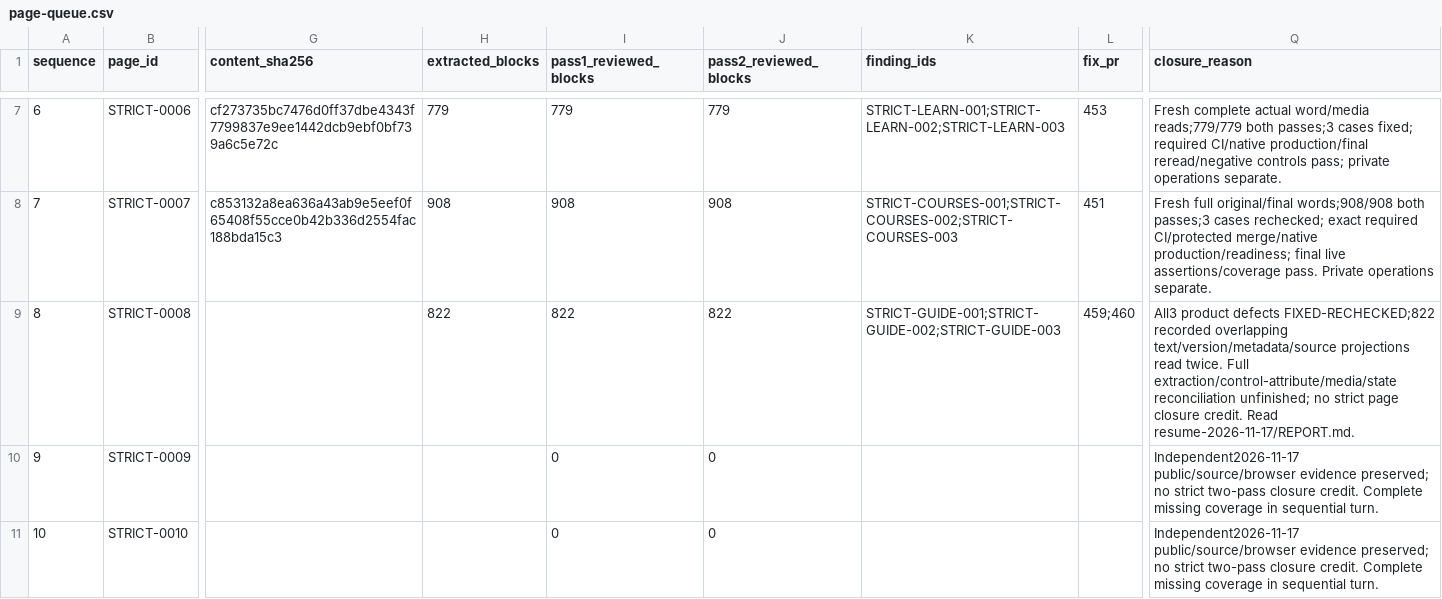
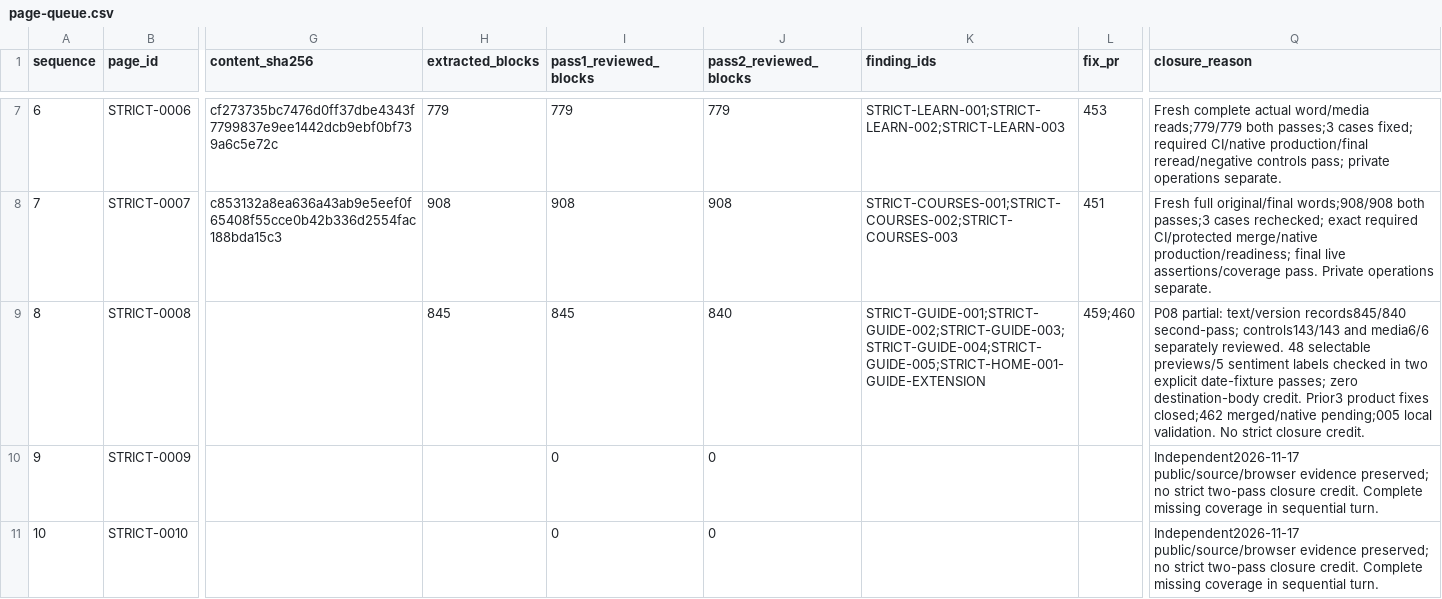
Before and after one commit to anugaweerasinghe1-del/trading101, a CSV file: docs/audits/issue-430/sequential-2026-11-16/page-queue.csv, drawn as a sheet; only a part is shown, gaps mark what is left out; the diff names each change by its address in the sheet, - before the commit and + after, or states it on an @@ line.

```diff
--- a/docs/audits/issue-430/sequential-2026-11-16/page-queue.csv
+++ b/docs/audits/issue-430/sequential-2026-11-16/page-queue.csv
-H9 (extracted_blocks): 822
+H9 (extracted_blocks): 845
-I9 (pass1_reviewed_blocks): 822
+I9 (pass1_reviewed_blocks): 845
-J9 (pass2_reviewed_blocks): 822
+J9 (pass2_reviewed_blocks): 840
-K9 (finding_ids): STRICT-GUIDE-001;STRICT-GUIDE-002;STRICT-GUIDE-003
+K9 (finding_ids): STRICT-GUIDE-001;STRICT-GUIDE-002;STRICT-GUIDE-003;STRICT-GUIDE-004;STRICT-GUIDE-005;STRICT-HOME-001-GUIDE-EXTENSION
-Q9 (closure_reason): All3 product defects FIXED-RECHECKED;822 recorded overlapping text/version/metadata/source projections read twice. Full extraction/control-attribute/media/state reconciliation unfinished; no strict page closure credit. Read resume-2026-11-17/REPORT.md.
+Q9 (closure_reason): P08 partial: text/version records845/840 second-pass; controls143/143 and media6/6 separately reviewed. 48 selectable previews/5 sentiment labels checked in two explicit date-fixture passes; zero destination-body credit. Prior3 product fixes closed;462 merged/native pending;005 local validation. No strict closure credit.
```
Also changed, not shown: 50 other files.
